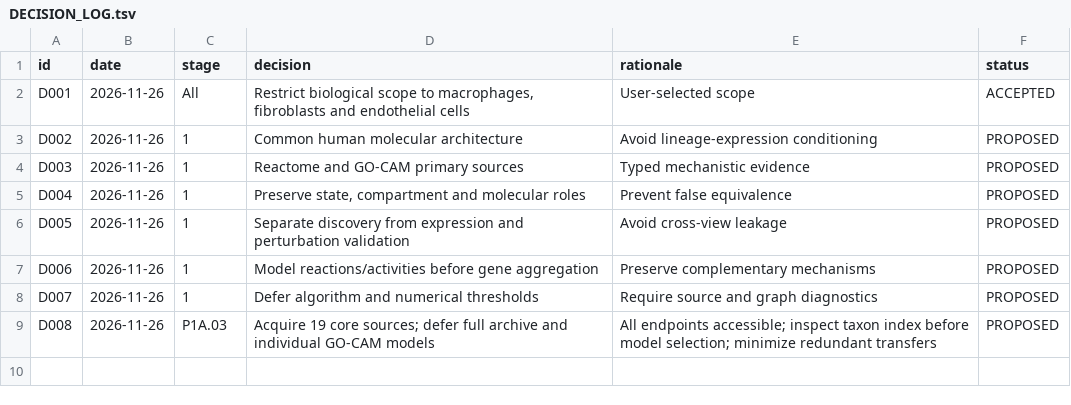
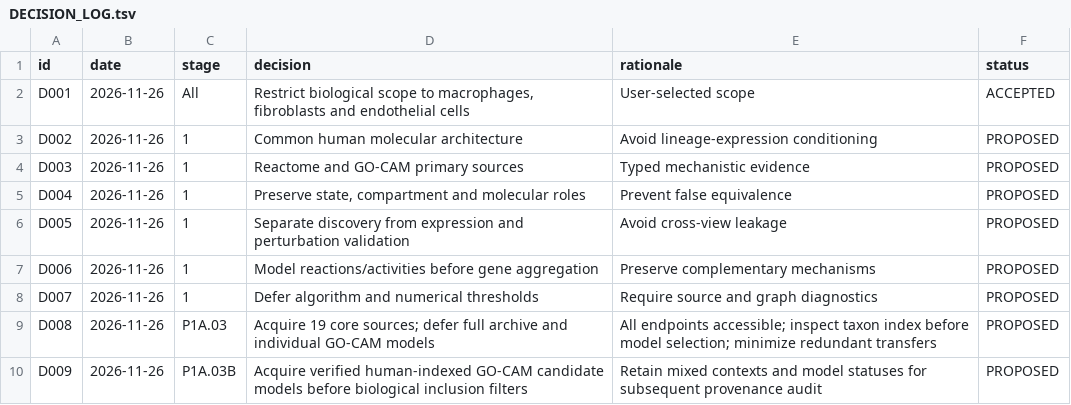
Before and after one commit to nousiaso/cellular-functional-architecture, a TSV file: registries/DECISION_LOG.tsv, drawn as a sheet; the diff names each change by its address in the sheet, - before the commit and + after, or states it on an @@ line.

```diff
--- a/registries/DECISION_LOG.tsv
+++ b/registries/DECISION_LOG.tsv
+row 10: D009 | 2026-11-26 | P1A.03B | Acquire verified human-indexed GO-CAM candidate models before biological inclusion filters | Retain mixed contexts and model statuses for subsequent provenance audit | PROPOSED
```
Also changed, not shown: registries/AUDIT_REGISTRY.tsv, 3 other files.
